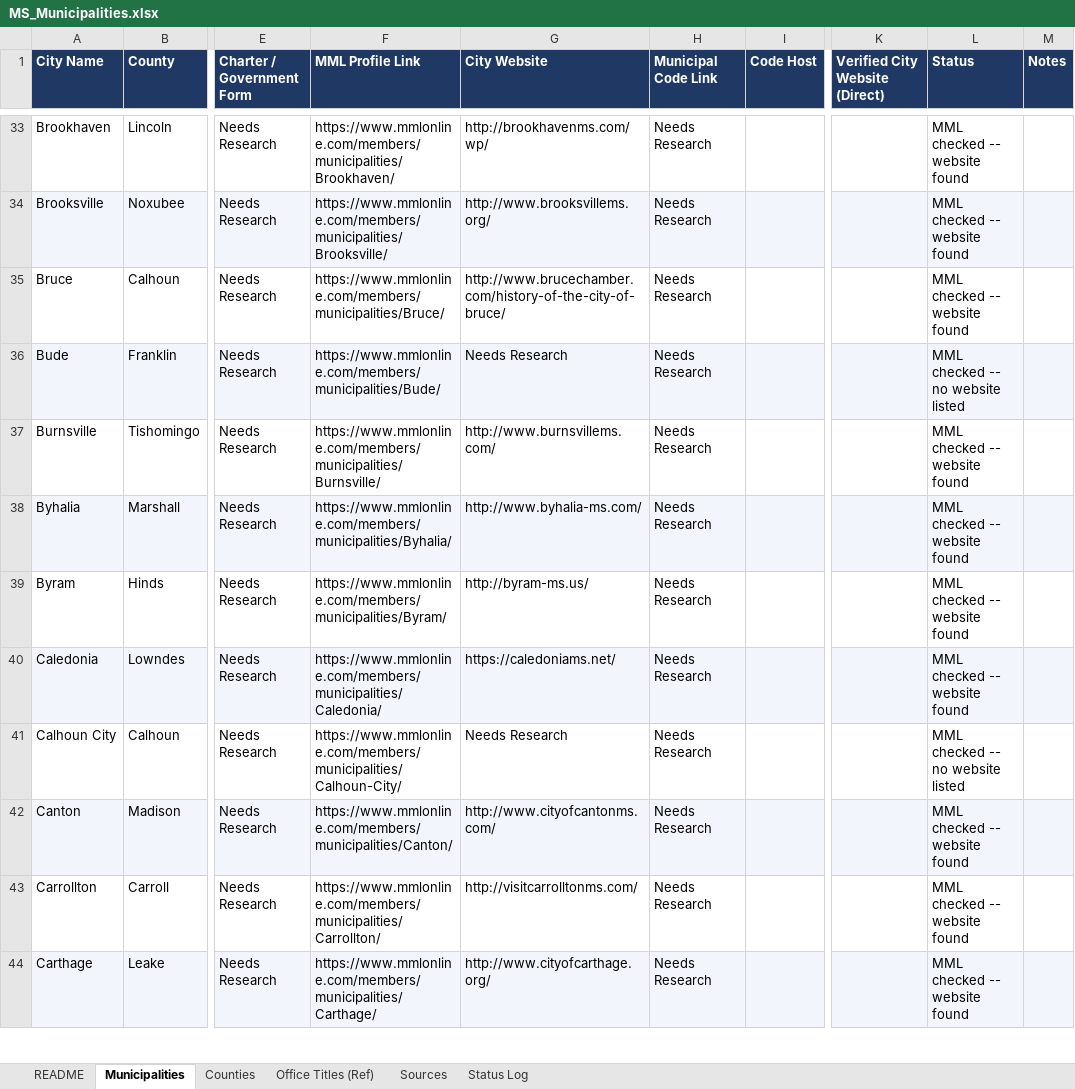
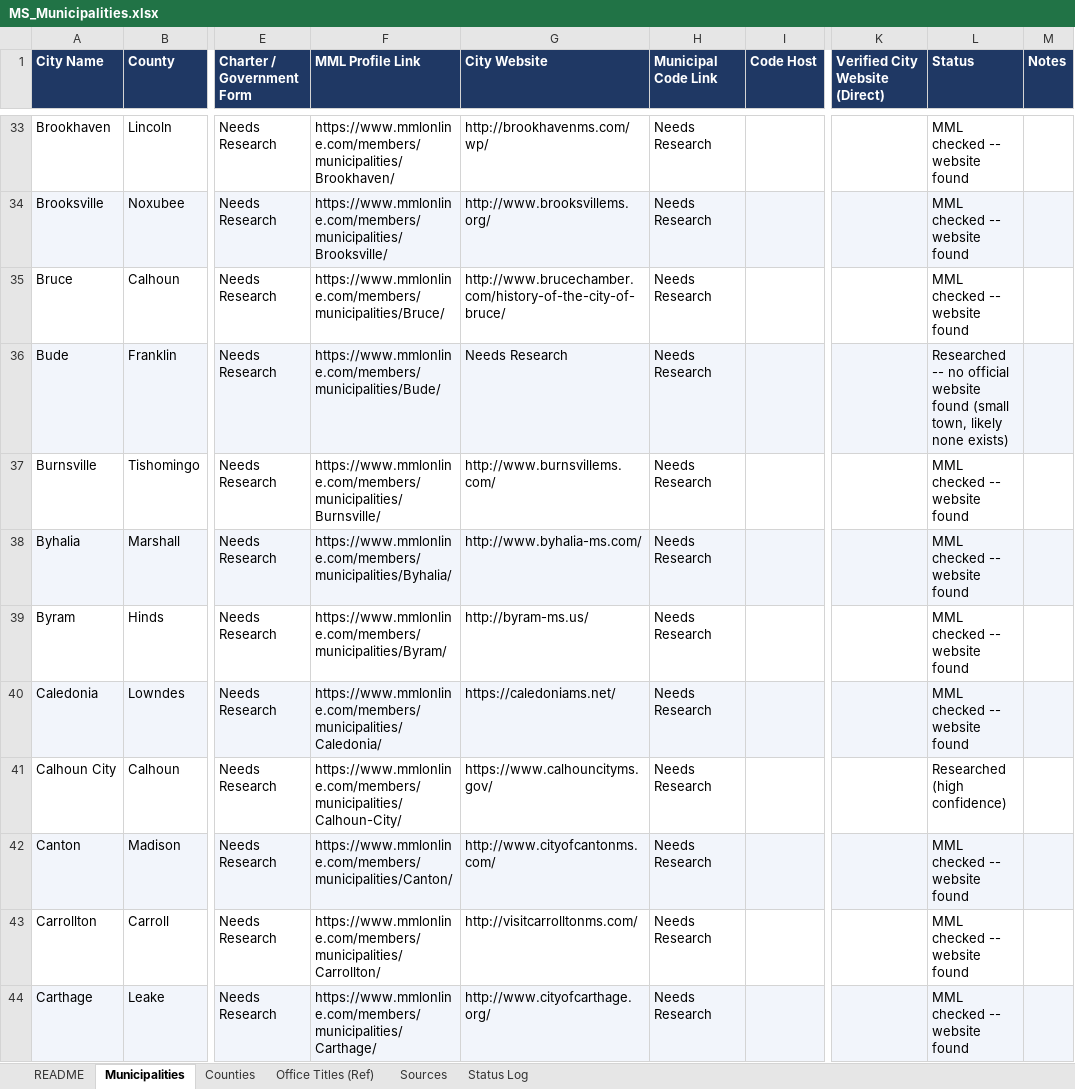
Before and after one commit to CivicMirror/Civic-Data, an Excel workbook: reference/MS Rolling Audit/MS_Municipalities.xlsx, sheet Municipalities, drawn as a sheet; only a part is shown, gaps mark what is left out; values as stored, in another font and other column widths than the file's, no borders; the diff covers the shown part only; the diff names each change by its address in the sheet, - before the commit and + after, or states it on an @@ line.

```diff
--- a/reference/MS Rolling Audit/MS_Municipalities.xlsx (sheet Municipalities)
+++ b/reference/MS Rolling Audit/MS_Municipalities.xlsx (sheet Municipalities)
-L36 (Status): MML checked -- no website listed
+L36 (Status): Researched -- no official website found (small town, likely none exists)
-G41 (City Website): Needs Research
+G41 (City Website): https://www.calhouncityms.gov/
-L41 (Status): MML checked -- no website listed
+L41 (Status): Researched (high confidence)
```
Also changed, not shown: 270 edited cells elsewhere in this sheet, sheet Status Log.
